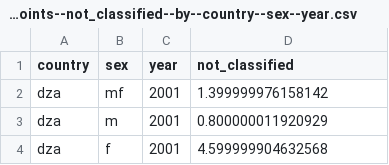
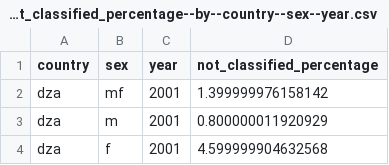
Before and after one commit to semio/ddf--ilo--kilm_employment_status, a CSV file: ddf--datapoints--not_classified_percentage--by--country--sex--year.csv (was ddf--datapoints--not_classified--by--country--sex--year.csv), drawn as a sheet; only a part is shown.

```diff
--- a/ddf--datapoints--not_classified--by--country--sex--year.csv
+++ b/ddf--datapoints--not_classified_percentage--by--country--sex--year.csv
@@ -1,2 +1,2 @@
-country,sex,year,not_classified
+country,sex,year,not_classified_percentage
 dza,mf,2001,1.399999976158142
```
Also changed, not shown: ddf--concepts.csv, ddf--datapoints--contributing_family_workers_percentage--by--country--sex--year.csv, 28 other files.
